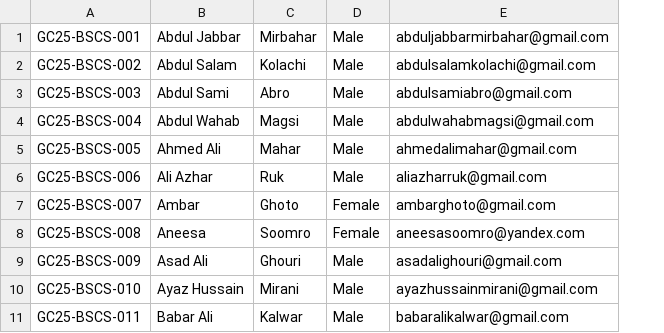
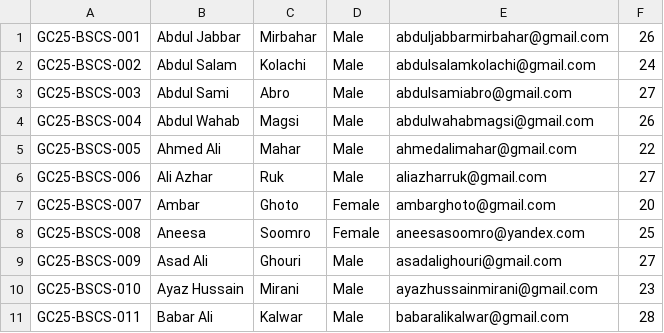
Before and after one commit to mansoorkalwar/SQL, a CSV file: Datasets/tblStudents.csv, drawn as a sheet; only a part is shown; the diff names each change by its address in the sheet, - before the commit and + after, or states it on an @@ line.

Commit message:
added age column in dataset

```diff
--- a/Datasets/tblStudents.csv
+++ b/Datasets/tblStudents.csv
+column F, rows 1-11: 26 | 24 | 27 | 26 | 22 | 27 | 20 | 25 | 27 | 23 | 28
```
